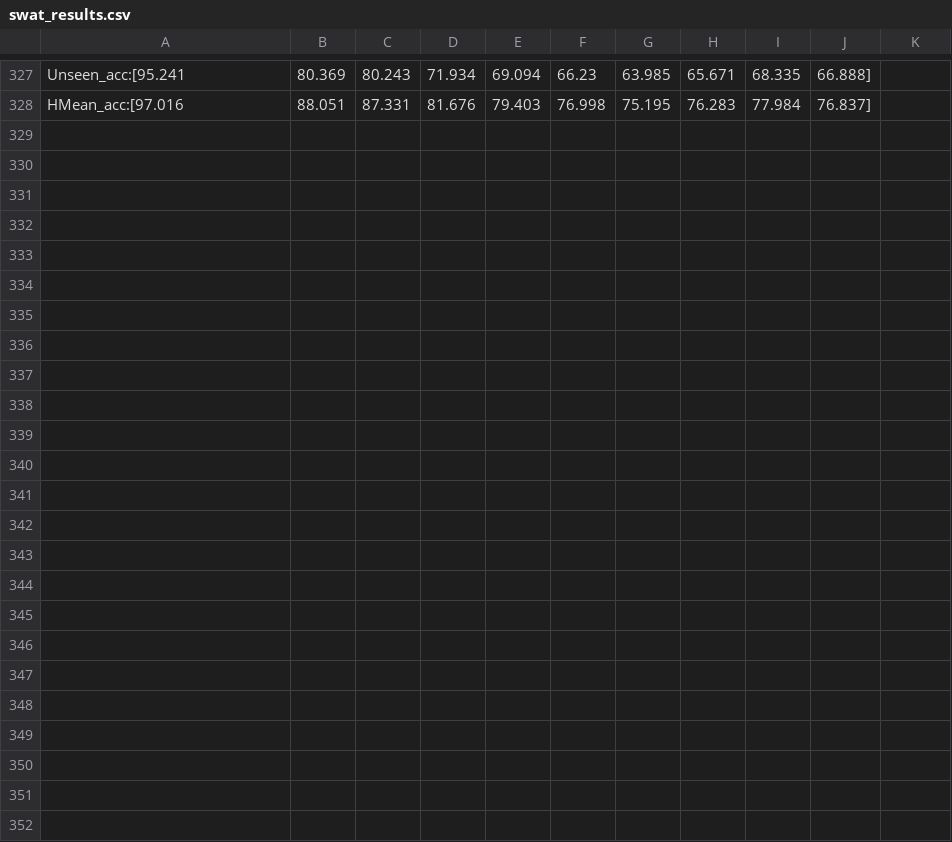
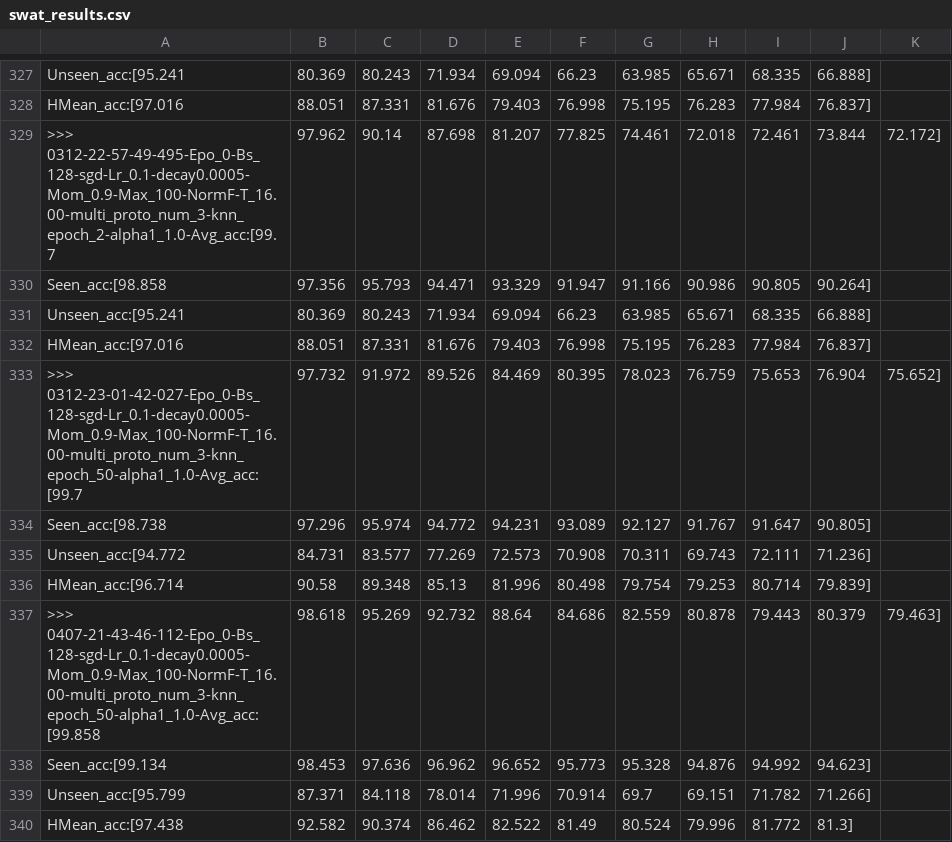
Before and after one commit to apencilofpig/TEEN, a CSV file: results/details/fbo/swat_results.csv, drawn as a sheet; only a part is shown, gaps mark what is left out.

```diff
--- a/results/details/fbo/swat_results.csv
+++ b/results/details/fbo/swat_results.csv
@@ -328 +328,13 @@
  HMean_acc:[97.016, 88.051, 87.331, 81.676, 79.403, 76.998, 75.195, 76.283, 77.984, 76.837]
+>>> 0312-22-57-49-495-Epo_0-Bs_128-sgd-Lr_0.1-decay0.0005-Mom_0.9-Max_100-NormF-T_16.00-multi_proto_num_3-knn_epoch_2-alpha1_1.0-Avg_acc:[99.7, 97.962, 90.14, 87.698, 81.207, 77.825, 74.461, 72.018, 72.461, 73.844, 72.172]
+ Seen_acc:[98.858, 97.356, 95.793, 94.471, 93.329, 91.947, 91.166, 90.986, 90.805, 90.264]
+ Unseen_acc:[95.241, 80.369, 80.243, 71.934, 69.094, 66.23, 63.985, 65.671, 68.335, 66.888]
+ HMean_acc:[97.016, 88.051, 87.331, 81.676, 79.403, 76.998, 75.195, 76.283, 77.984, 76.837]
+>>> 0312-23-01-42-027-Epo_0-Bs_128-sgd-Lr_0.1-decay0.0005-Mom_0.9-Max_100-NormF-T_16.00-multi_proto_num_3-knn_epoch_50-alpha1_1.0-Avg_acc:[99.7, 97.732, 91.972, 89.526, 84.469, 80.395, 78.023, 76.759, 75.653, 76.904, 75.652]
+ Seen_acc:[98.738, 97.296, 95.974, 94.772, 94.231, 93.089, 92.127, 91.767, 91.647, 90.805]
+ Unseen_acc:[94.772, 84.731, 83.577, 77.269, 72.573, 70.908, 70.311, 69.743, 72.111, 71.236]
+ HMean_acc:[96.714, 90.58, 89.348, 85.13, 81.996, 80.498, 79.754, 79.253, 80.714, 79.839]
+>>> 0407-21-43-46-112-Epo_0-Bs_128-sgd-Lr_0.1-decay0.0005-Mom_0.9-Max_100-NormF-T_16.00-multi_proto_num_3-knn_epoch_50-alpha1_1.0-Avg_acc:[99.858, 98.618, 95.269, 92.732, 88.64, 84.686, 82.559, 80.878, 79.443, 80.379, 79.463]
+ Seen_acc:[99.134, 98.453, 97.636, 96.962, 96.652, 95.773, 95.328, 94.876, 94.992, 94.623]
+ Unseen_acc:[95.799, 87.371, 84.118, 78.014, 71.996, 70.914, 69.7, 69.151, 71.782, 71.266]
+ HMean_acc:[97.438, 92.582, 90.374, 86.462, 82.522, 81.49, 80.524, 79.996, 81.772, 81.3]
```
Also changed, not shown: results/details/teen/wadi_results.csv, results/main/fbo/swat_results.csv, 33 other files.
